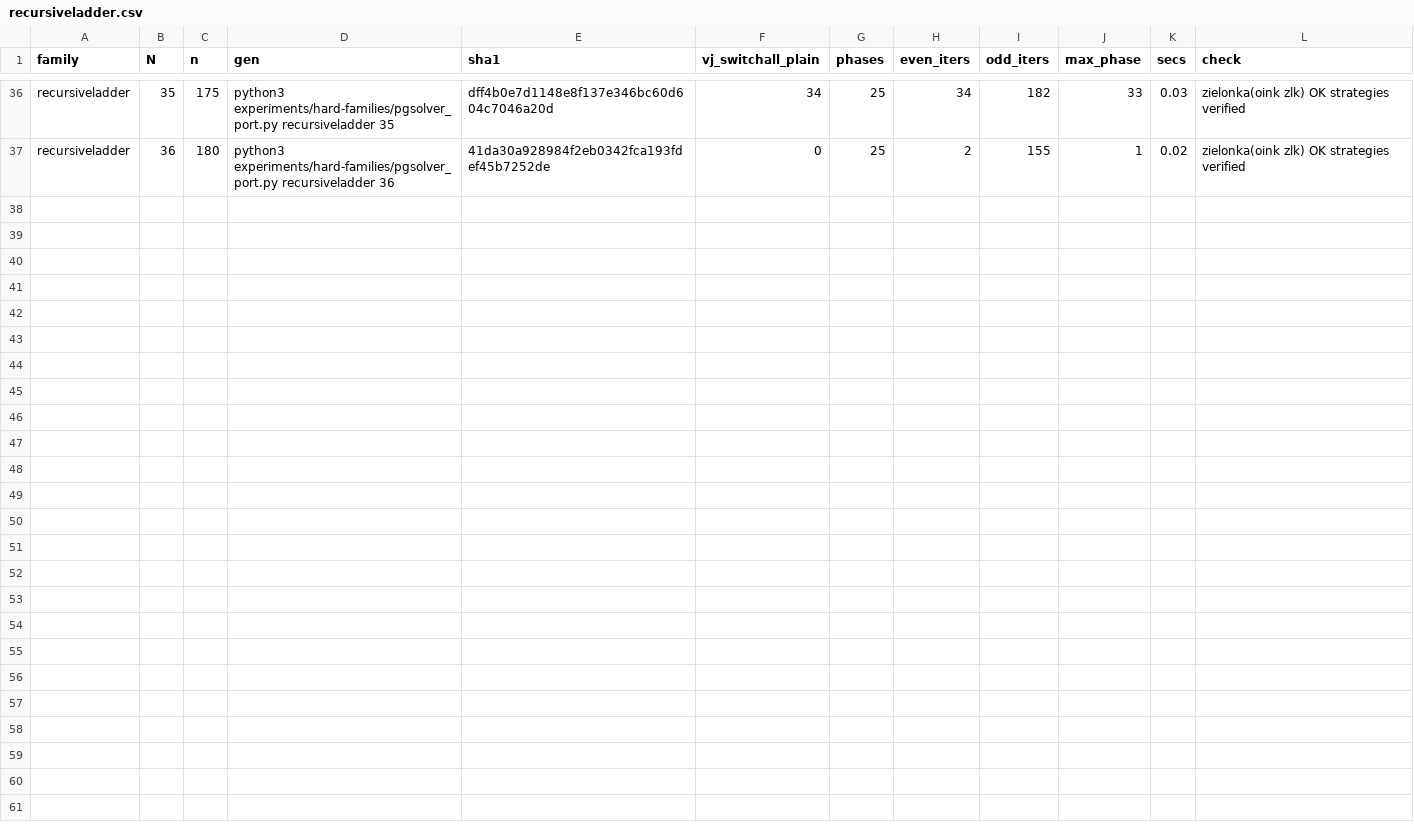
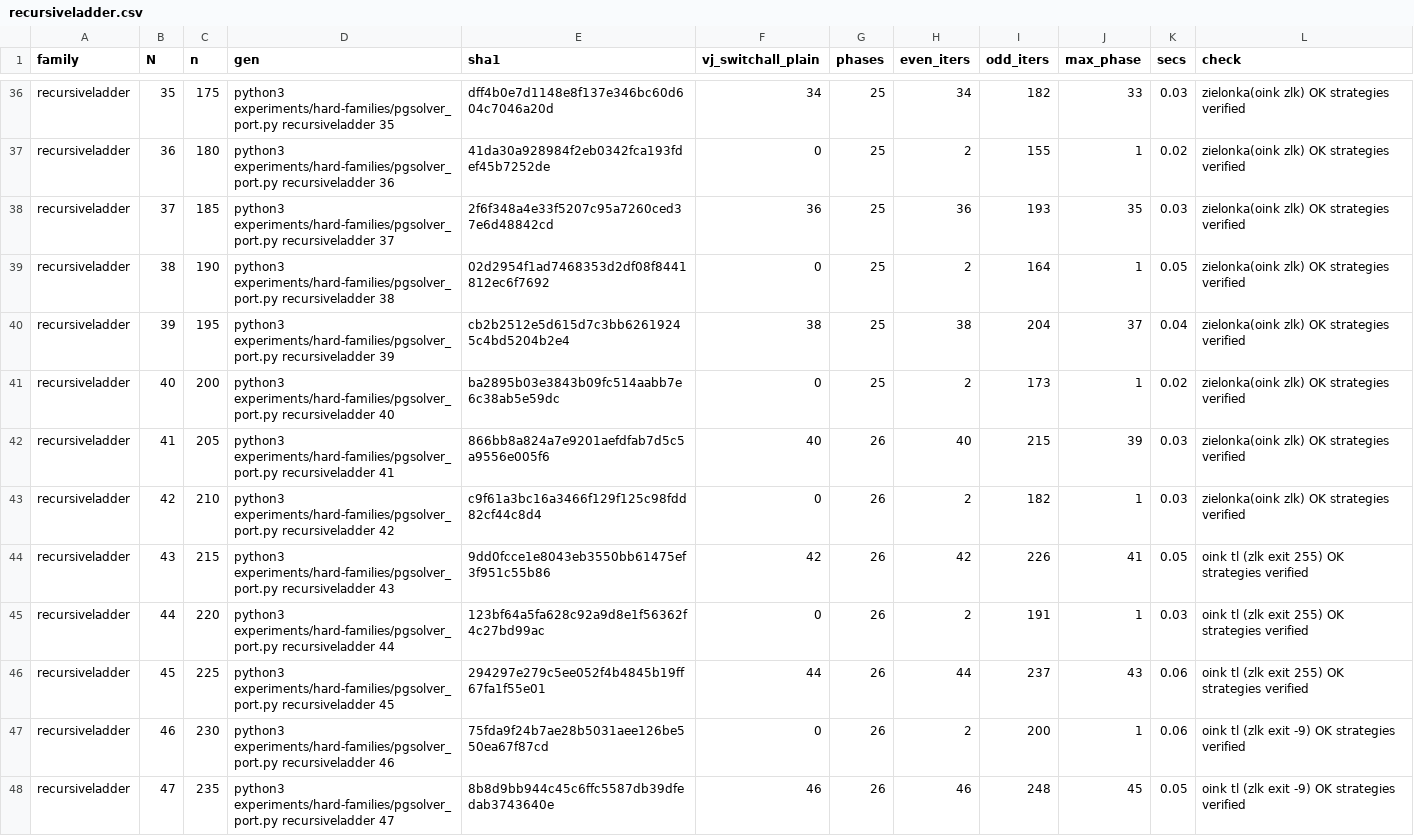
Before and after one commit to nano44/parity_games_challange, a CSV file: experiments/new/step2/recursiveladder.csv, drawn as a sheet; only a part is shown, gaps mark what is left out.

```diff
--- a/experiments/new/step2/recursiveladder.csv
+++ b/experiments/new/step2/recursiveladder.csv
@@ -37 +37,12 @@ recursiveladder,35,175,python3 experiments/hard-families/pgsolver_port.py recurs
 recursiveladder,36,180,python3 experiments/hard-families/pgsolver_port.py recursiveladder 36,41da30a928984f2eb0342fca193fdef45b7252de,0,25,2,155,1,0.02,zielonka(oink zlk) OK strategies verified
+recursiveladder,37,185,python3 experiments/hard-families/pgsolver_port.py recursiveladder 37,2f6f348a4e33f5207c95a7260ced37e6d48842cd,36,25,36,193,35,0.03,zielonka(oink zlk) OK strategies verified
+recursiveladder,38,190,python3 experiments/hard-families/pgsolver_port.py recursiveladder 38,02d2954f1ad7468353d2df08f8441812ec6f7692,0,25,2,164,1,0.05,zielonka(oink zlk) OK strategies verified
+recursiveladder,39,195,python3 experiments/hard-families/pgsolver_port.py recursiveladder 39,cb2b2512e5d615d7c3bb62619245c4bd5204b2e4,38,25,38,204,37,0.04,zielonka(oink zlk) OK strategies verified
+recursiveladder,40,200,python3 experiments/hard-families/pgsolver_port.py recursiveladder 40,ba2895b03e3843b09fc514aabb7e6c38ab5e59dc,0,25,2,173,1,0.02,zielonka(oink zlk) OK strategies verified
+recursiveladder,41,205,python3 experiments/hard-families/pgsolver_port.py recursiveladder 41,866bb8a824a7e9201aefdfab7d5c5a9556e005f6,40,26,40,215,39,0.03,zielonka(oink zlk) OK strategies verified
+recursiveladder,42,210,python3 experiments/hard-families/pgsolver_port.py recursiveladder 42,c9f61a3bc16a3466f129f125c98fdd82cf44c8d4,0,26,2,182,1,0.03,zielonka(oink zlk) OK strategies verified
+recursiveladder,43,215,python3 experiments/hard-families/pgsolver_port.py recursiveladder 43,9dd0fcce1e8043eb3550bb61475ef3f951c55b86,42,26,42,226,41,0.05,oink tl (zlk exit 255) OK strategies verified
+recursiveladder,44,220,python3 experiments/hard-families/pgsolver_port.py recursiveladder 44,123bf64a5fa628c92a9d8e1f56362f4c27bd99ac,0,26,2,191,1,0.03,oink tl (zlk exit 255) OK strategies verified
+recursiveladder,45,225,python3 experiments/hard-families/pgsolver_port.py recursiveladder 45,294297e279c5ee052f4b4845b19ff67fa1f55e01,44,26,44,237,43,0.06,oink tl (zlk exit 255) OK strategies verified
+recursiveladder,46,230,python3 experiments/hard-families/pgsolver_port.py recursiveladder 46,75fda9f24b7ae28b5031aee126be550ea67f87cd,0,26,2,200,1,0.06,oink tl (zlk exit -9) OK strategies verified
+recursiveladder,47,235,python3 experiments/hard-families/pgsolver_port.py recursiveladder 47,8b8d9bb944c45c6ffc5587db39dfedab3743640e,46,26,46,248,45,0.05,oink tl (zlk exit -9) OK strategies verified
```
Also changed, not shown: experiments/new/step2/counter_rob.csv, 4 other files.
